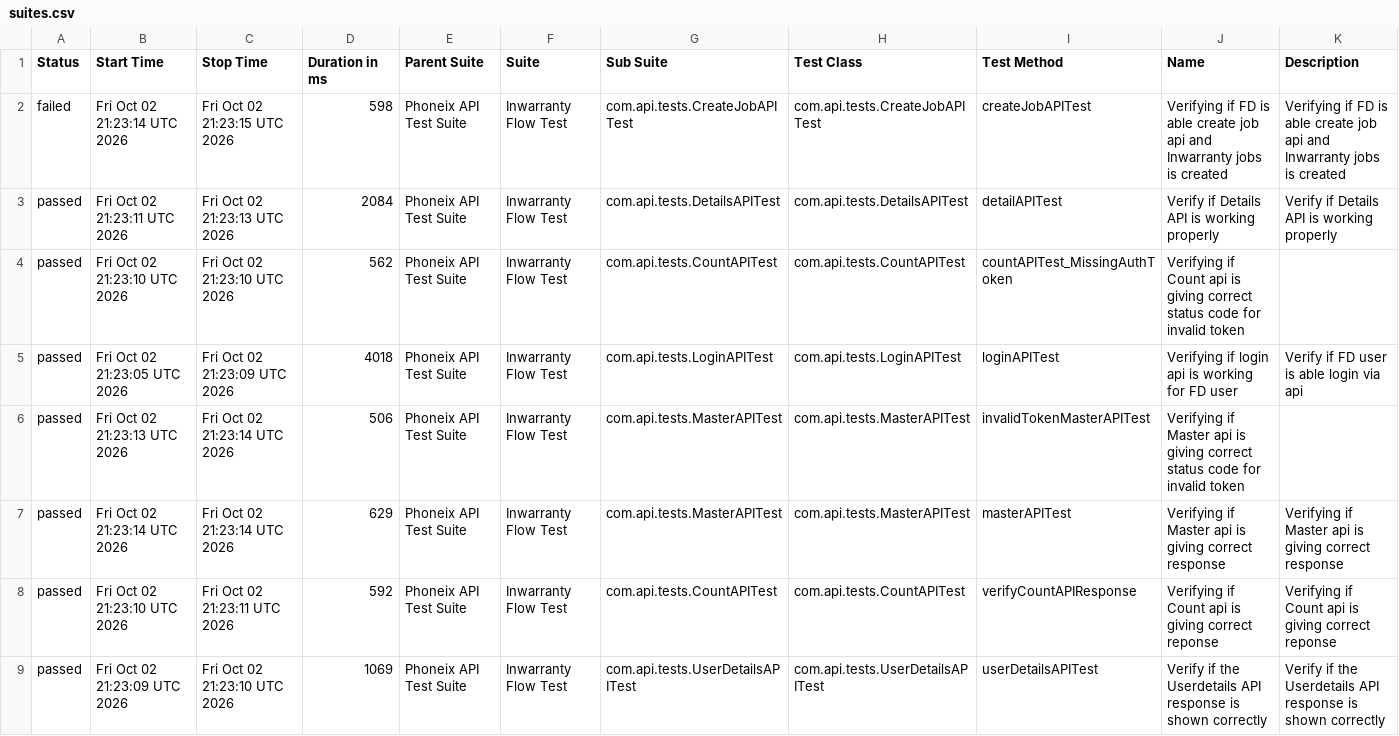
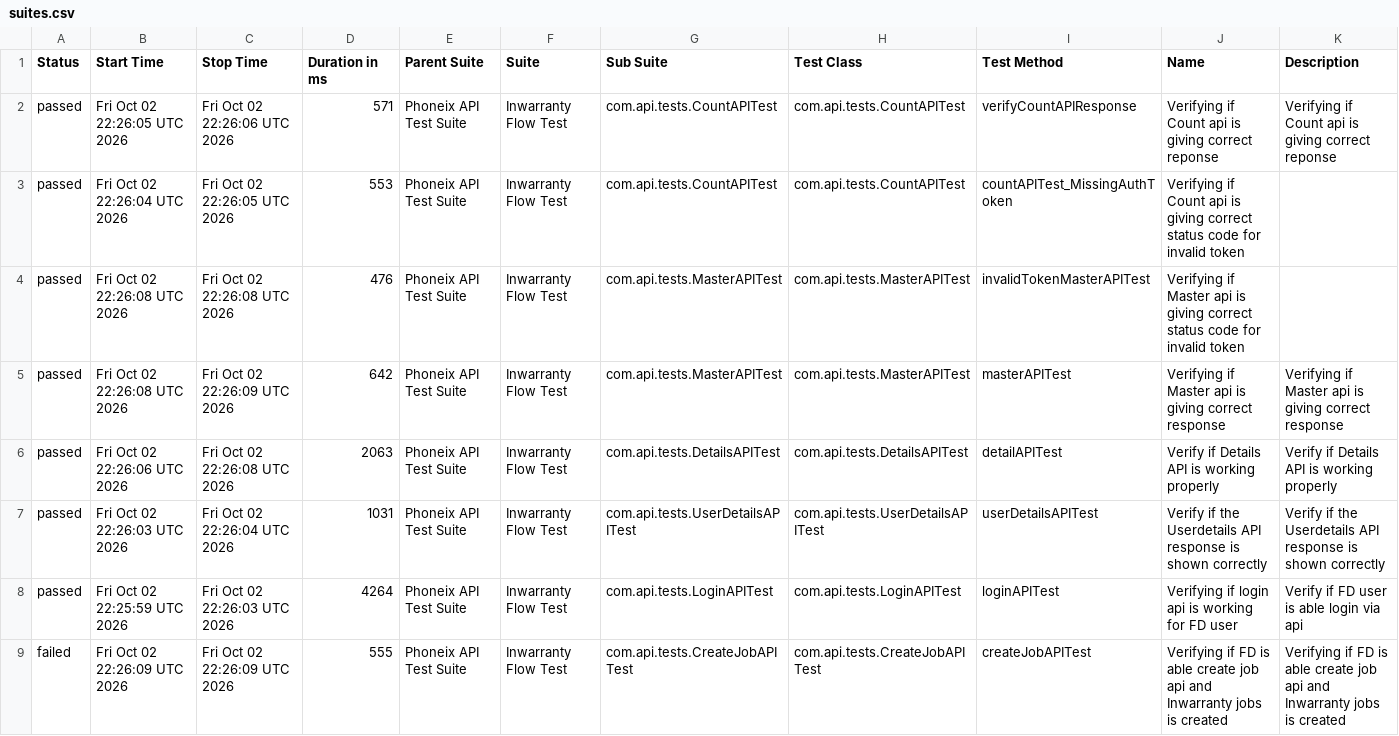
Before and after one commit to syed-sabir75/PhonexTestAutomationFramework, a CSV file: data/suites.csv, drawn as a sheet.

```diff
--- a/data/suites.csv
+++ b/data/suites.csv
@@ -1,9 +1,9 @@
 "Status","Start Time","Stop Time","Duration in ms","Parent Suite","Suite","Sub Suite","Test Class","Test Method","Name","Description"
-"failed","Fri Oct 02 21:23:14 UTC 2026","Fri Oct 02 21:23:15 UTC 2026","598","Phoneix API Test Suite","Inwarranty Flow Test","com.api.tests.CreateJobAPITest","com.api.tests.CreateJobAPITest","createJobAPITest","Verifying if FD is able create job api and Inwarranty jobs is created","Verifying if FD is able create job api and Inwarranty jobs is created"
-"passed","Fri Oct 02 21:23:11 UTC 2026","Fri Oct 02 21:23:13 UTC 2026","2084","Phoneix API Test Suite","Inwarranty Flow Test","com.api.tests.DetailsAPITest","com.api.tests.DetailsAPITest","detailAPITest","Verify if Details API is working properly","Verify if Details API is working properly"
-"passed","Fri Oct 02 21:23:10 UTC 2026","Fri Oct 02 21:23:10 UTC 2026","562","Phoneix API Test Suite","Inwarranty Flow Test","com.api.tests.CountAPITest","com.api.tests.CountAPITest","countAPITest_MissingAuthToken","Verifying if Count api is giving correct status code for invalid token",""
-"passed","Fri Oct 02 21:23:05 UTC 2026","Fri Oct 02 21:23:09 UTC 2026","4018","Phoneix API Test Suite","Inwarranty Flow Test","com.api.tests.LoginAPITest","com.api.tests.LoginAPITest","loginAPITest","Verifying if login api is working for FD user","Verify if FD user is able login via api"
-"passed","Fri Oct 02 21:23:13 UTC 2026","Fri Oct 02 21:23:14 UTC 2026","506","Phoneix API Test Suite","Inwarranty Flow Test","com.api.tests.MasterAPITest","com.api.tests.MasterAPITest","invalidTokenMasterAPITest","Verifying if Master api is giving correct status code for invalid token",""
-"passed","Fri Oct 02 21:23:14 UTC 2026","Fri Oct 02 21:23:14 UTC 2026","629","Phoneix API Test Suite","Inwarranty Flow Test","com.api.tests.MasterAPITest","com.api.tests.MasterAPITest","masterAPITest","Verifying if Master api is giving correct response","Verifying if Master api is giving correct response"
-"passed","Fri Oct 02 21:23:10 UTC 2026","Fri Oct 02 21:23:11 UTC 2026","592","Phoneix API Test Suite","Inwarranty Flow Test","com.api.tests.CountAPITest","com.api.tests.CountAPITest","verifyCountAPIResponse","Verifying if Count api is giving correct reponse","Verifying if Count api is giving correct reponse"
-"passed","Fri Oct 02 21:23:09 UTC 2026","Fri Oct 02 21:23:10 UTC 2026","1069","Phoneix API Test Suite","Inwarranty Flow Test","com.api.tests.UserDetailsAPITest","com.api.tests.UserDetailsAPITest","userDetailsAPITest","Verify if the Userdetails API response is shown correctly","Verify if the Userdetails API response is shown correctly"
+"passed","Fri Oct 02 22:26:05 UTC 2026","Fri Oct 02 22:26:06 UTC 2026","571","Phoneix API Test Suite","Inwarranty Flow Test","com.api.tests.CountAPITest","com.api.tests.CountAPITest","verifyCountAPIResponse","Verifying if Count api is giving correct reponse","Verifying if Count api is giving correct reponse"
+"passed","Fri Oct 02 22:26:04 UTC 2026","Fri Oct 02 22:26:05 UTC 2026","553","Phoneix API Test Suite","Inwarranty Flow Test","com.api.tests.CountAPITest","com.api.tests.CountAPITest","countAPITest_MissingAuthToken","Verifying if Count api is giving correct status code for invalid token",""
+"passed","Fri Oct 02 22:26:08 UTC 2026","Fri Oct 02 22:26:08 UTC 2026","476","Phoneix API Test Suite","Inwarranty Flow Test","com.api.tests.MasterAPITest","com.api.tests.MasterAPITest","invalidTokenMasterAPITest","Verifying if Master api is giving correct status code for invalid token",""
+"passed","Fri Oct 02 22:26:08 UTC 2026","Fri Oct 02 22:26:09 UTC 2026","642","Phoneix API Test Suite","Inwarranty Flow Test","com.api.tests.MasterAPITest","com.api.tests.MasterAPITest","masterAPITest","Verifying if Master api is giving correct response","Verifying if Master api is giving correct response"
+"passed","Fri Oct 02 22:26:06 UTC 2026","Fri Oct 02 22:26:08 UTC 2026","2063","Phoneix API Test Suite","Inwarranty Flow Test","com.api.tests.DetailsAPITest","com.api.tests.DetailsAPITest","detailAPITest","Verify if Details API is working properly","Verify if Details API is working properly"
+"passed","Fri Oct 02 22:26:03 UTC 2026","Fri Oct 02 22:26:04 UTC 2026","1031","Phoneix API Test Suite","Inwarranty Flow Test","com.api.tests.UserDetailsAPITest","com.api.tests.UserDetailsAPITest","userDetailsAPITest","Verify if the Userdetails API response is shown correctly","Verify if the Userdetails API response is shown correctly"
+"passed","Fri Oct 02 22:25:59 UTC 2026","Fri Oct 02 22:26:03 UTC 2026","4264","Phoneix API Test Suite","Inwarranty Flow Test","com.api.tests.LoginAPITest","com.api.tests.LoginAPITest","loginAPITest","Verifying if login api is working for FD user","Verify if FD user is able login via api"
+"failed","Fri Oct 02 22:26:09 UTC 2026","Fri Oct 02 22:26:09 UTC 2026","555","Phoneix API Test Suite","Inwarranty Flow Test","com.api.tests.CreateJobAPITest","com.api.tests.CreateJobAPITest","createJobAPITest","Verifying if FD is able create job api and Inwarranty jobs is created","Verifying if FD is able create job api and Inwarranty jobs is created"
```
Also changed, not shown: data/behaviors.csv, 51 other files.
